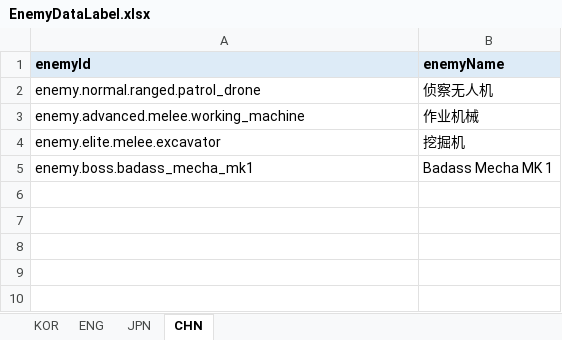
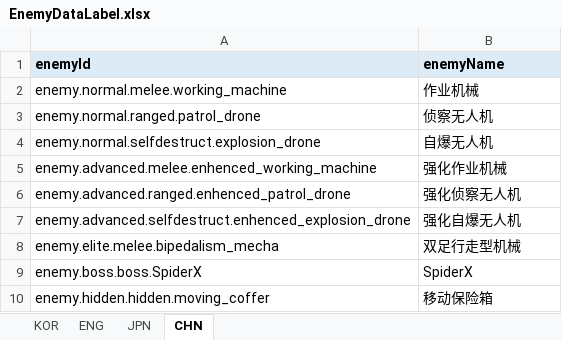
Before and after one commit to jolab4723/Project2, an Excel workbook: Assets/Resources/DataFiles/EnemyData/1. ExcelFile/EnemyDataLabel.xlsx, sheet CHN, drawn as a sheet; values as stored, in another font and other column widths than the file's, no borders; removed rows and columns are numbered as before the commit, all else as after; the diff names each change by its address in the sheet, - before the commit and + after, or states it on an @@ line.

```diff
--- a/Assets/Resources/DataFiles/EnemyData/1. ExcelFile/EnemyDataLabel.xlsx (sheet CHN)
+++ b/Assets/Resources/DataFiles/EnemyData/1. ExcelFile/EnemyDataLabel.xlsx (sheet CHN)
+row 2: enemy.normal.melee.working_machine | 作业机械
+row 4: enemy.normal.selfdestruct.explosion_drone | 自爆无人机
-A5 (enemyId): enemy.advanced.melee.working_machine
+A5 (enemyId): enemy.advanced.melee.enhenced_working_machine
-B5 (enemyName): 作业机械
+B5 (enemyName): 强化作业机械
-row 4: enemy.elite.melee.excavator | 挖掘机
-row 5: enemy.boss.badass_mecha_mk1 | Badass Mecha MK 1
+row 6: enemy.advanced.ranged.enhenced_patrol_drone | 强化侦察无人机
+row 7: enemy.advanced.selfdestruct.enhenced_explosion_drone | 强化自爆无人机
+row 8: enemy.elite.melee.bipedalism_mecha | 双足行走型机械
+row 9: enemy.boss.boss.SpiderX | SpiderX
+row 10: enemy.hidden.hidden.moving_coffer | 移动保险箱
```
Also changed, not shown: sheet ENG, sheet KOR, sheet JPN, Assets/Resources/DataFiles/EnemyData/1. ExcelFile/EnemyData.xlsx, 1 other file.
